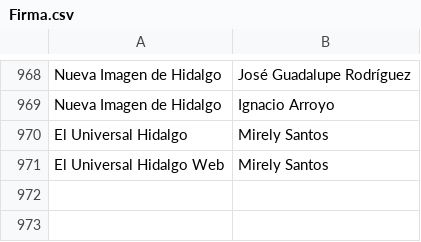
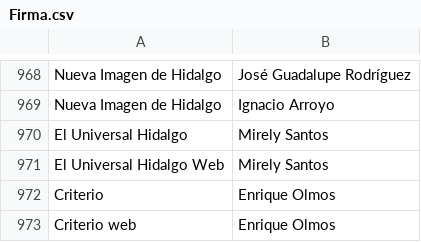
Before and after one commit to thelonious9/capturanotas, a CSV file: Firma.csv, drawn as a sheet; only a part is shown, gaps mark what is left out; the diff names each change by its address in the sheet, - before the commit and + after, or states it on an @@ line.

Commit message:
Añado nuevas firmas de Criterio y Criterio web

```diff
--- a/Firma.csv
+++ b/Firma.csv
+row 972: Criterio | Enrique Olmos
+row 973: Criterio web | Enrique Olmos
```
